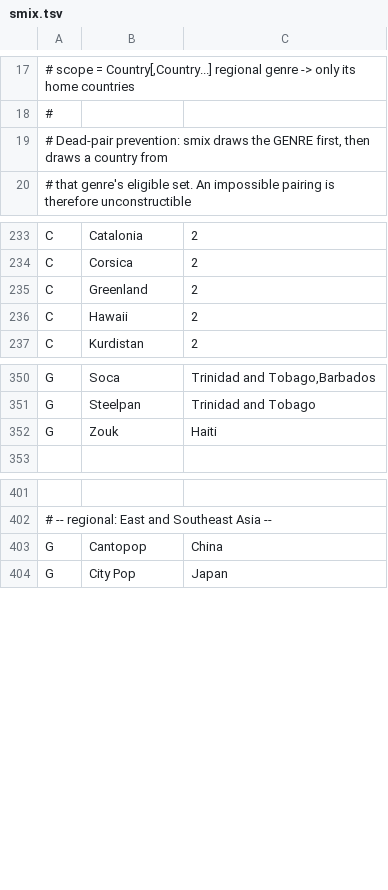
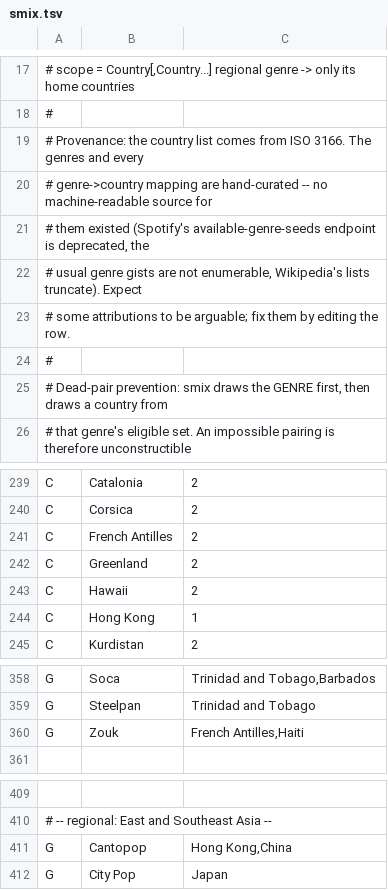
Before and after one commit to K-Kit/dotfiles, a TSV file: config/data/smix.tsv, drawn as a sheet; only a part is shown, gaps mark what is left out; addresses are those after the commit; the diff names each change by its address in the sheet, - before the commit and + after, or states it on an @@ line.

```diff
--- a/config/data/smix.tsv
+++ b/config/data/smix.tsv
+row 19: # Provenance: the country list comes from ISO 3166. The genres and every
+row 20: # genre->country mapping are hand-curated -- no machine-readable source for
+row 21: # them existed (Spotify's available-genre-seeds endpoint is deprecated, the
+row 22: # usual genre gists are not enumerable, Wikipedia's lists truncate). Expect
+row 23: # some attributions to be arguable; fix them by editing the row.
+row 24: #
+row 241: C | French Antilles | 2
+row 244: C | Hong Kong | 1
-C360: Haiti
+C360: French Antilles,Haiti
-C411: China
+C411: Hong Kong,China
```
